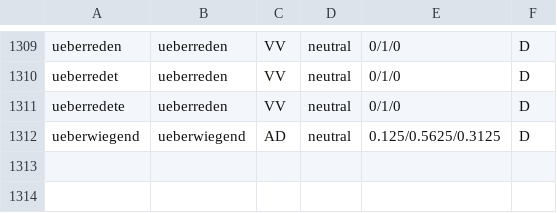
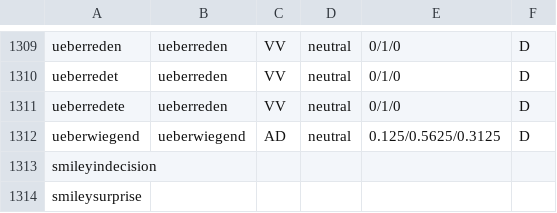
Before and after one commit to niklasben/HsHProject, a TSV file: SentimentAnalysis/GermanPolarityClues-Neutral-umlaute.tsv, drawn as a sheet; only a part is shown, gaps mark what is left out; the diff names each change by its address in the sheet, - before the commit and + after, or states it on an @@ line.

```diff
--- a/SentimentAnalysis/GermanPolarityClues-Neutral-umlaute.tsv
+++ b/SentimentAnalysis/GermanPolarityClues-Neutral-umlaute.tsv
+row 1313: smileyindecision
+row 1314: smileysurprise
```
Also changed, not shown: SentimentAnalysis/GermanPolarityClues-Negative-umlaute.tsv, SentimentAnalysis/GermanPolarityClues-Positive-umlaute.tsv, 3 other files.
